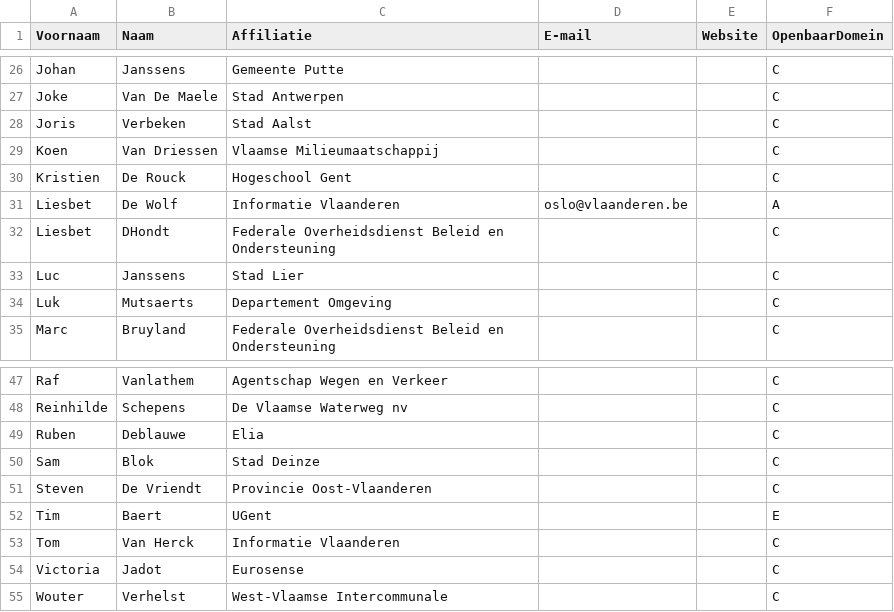
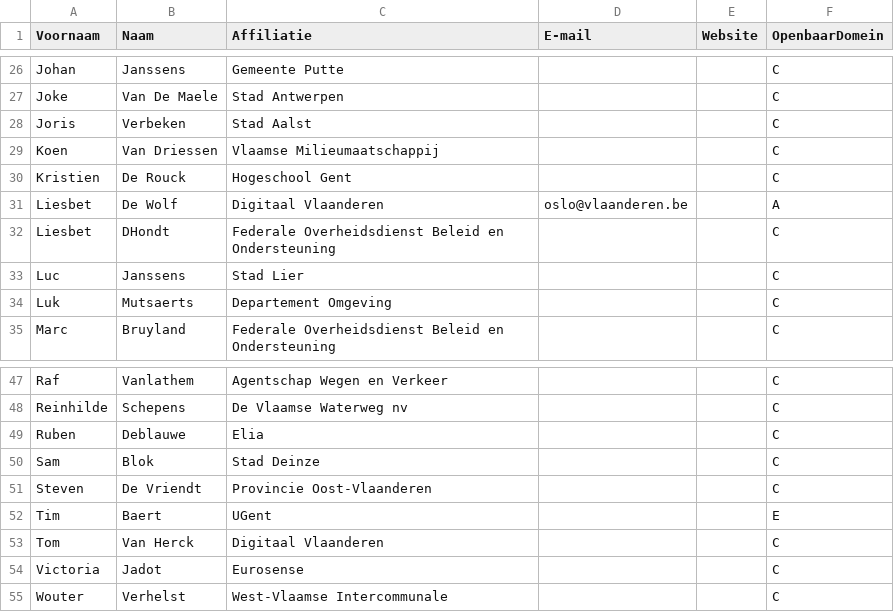
Before and after one commit to Informatievlaanderen/OSLOthema-openbaardomein, a CSV file: stakeholders.csv, drawn as a sheet; only a part is shown, gaps mark what is left out.

Commit message:
Update stakeholders.csv

```diff
--- a/stakeholders.csv
+++ b/stakeholders.csv
@@ -30,3 +30,3 @@ Koen;Van Driessen;Vlaamse Milieumaatschappij;;;C;
 Kristien;De Rouck;Hogeschool Gent;;;C;
-Liesbet;De Wolf; Informatie Vlaanderen;oslo@vlaanderen.be;;A;
+Liesbet;De Wolf;Digitaal Vlaanderen;oslo@vlaanderen.be;;A;
 Liesbet;DHondt;Federale Overheidsdienst Beleid en Ondersteuning;;;C;
@@ -52,3 +52,3 @@ Steven;De Vriendt;Provincie Oost-Vlaanderen;;;C;
 Tim;Baert;UGent;;;E;
-Tom;Van Herck;Informatie Vlaanderen;;;C;
+Tom;Van Herck;Digitaal Vlaanderen;;;C;
 Victoria;Jadot;Eurosense;;;C;
```
